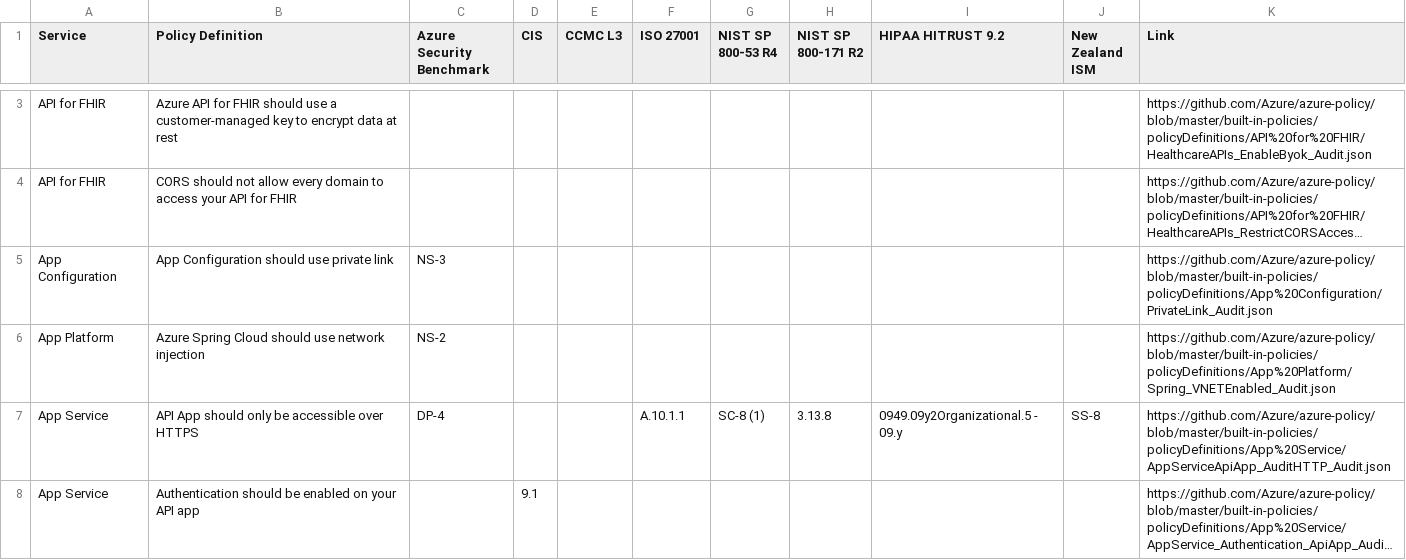
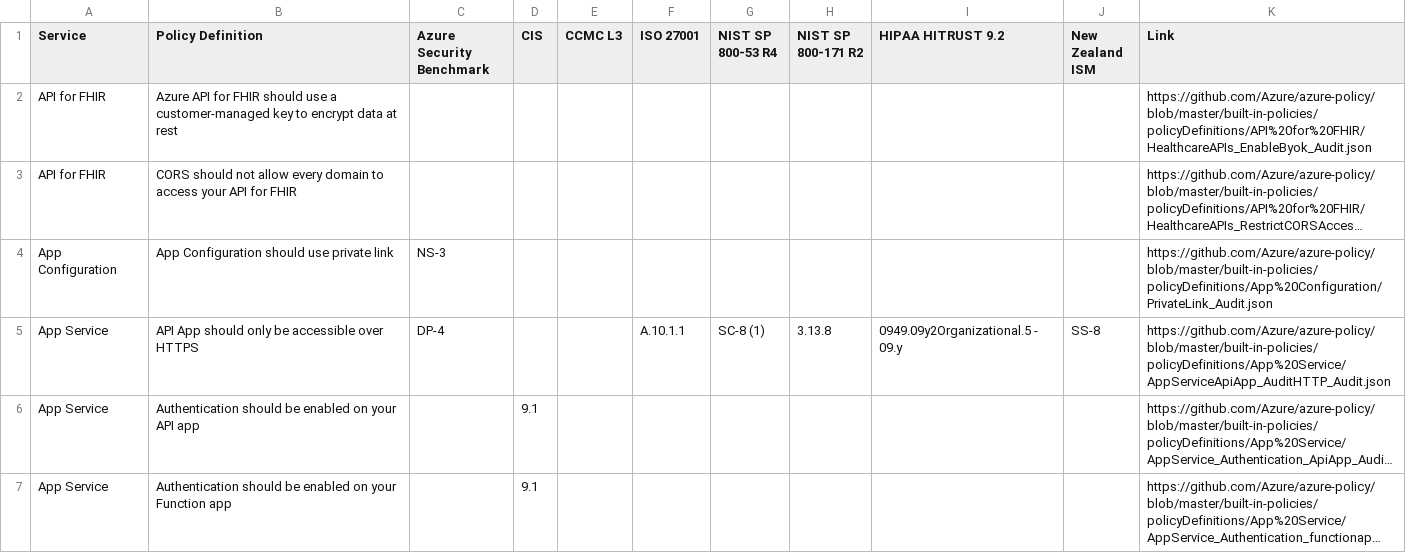
Before and after one commit to salesforce/cloud-guardrails, a CSV file: docs/all_policies.csv, drawn as a sheet; only a part is shown, gaps mark what is left out; the shorter side is filled out with more unchanged rows; long unchanged cells end in …; the diff covers the shown part only; the diff names each change by its address in the sheet, - before the commit and + after, or states it on an @@ line.

Commit message:
Update submodule of Azure Policies and fix CSV combination

```diff
--- a/docs/all_policies.csv
+++ b/docs/all_policies.csv
-row 6: App Platform | Azure Spring Cloud should use network injection | NS-2 |  |  |  |  |  |  |  | https://github.com/Azure/azure-policy/blob/master/built-in-policies/policyDefinitions/App%20Platform/Spring_VNETEnabled_Audit.json
```
Also changed, not shown: 13 removed rows elsewhere in this file, docs/no-params.csv, docs/params-optional.csv, 8 other files.
